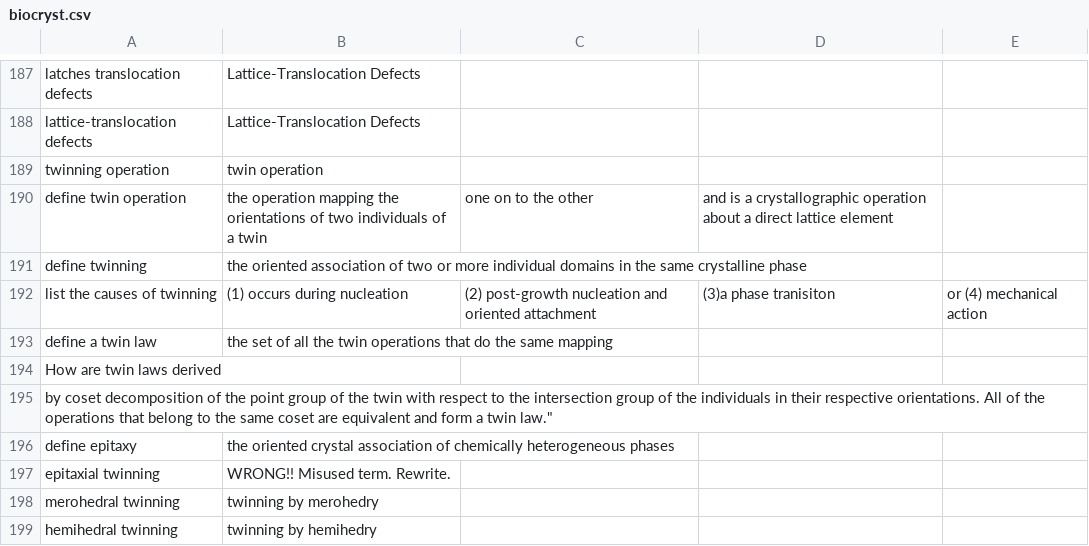
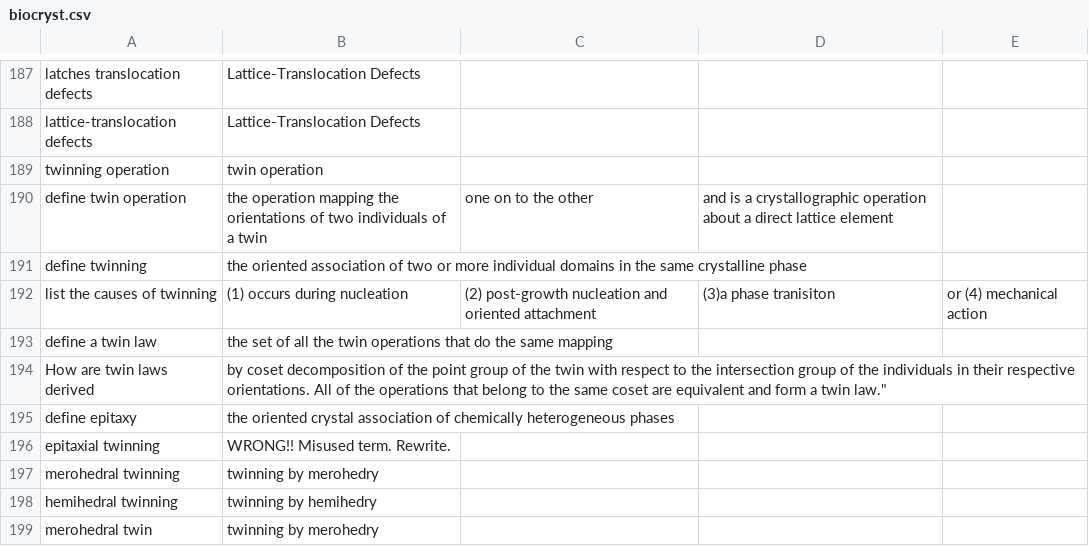
Before and after one commit to MooersLab/biological-crystallography-voice-in, a CSV file: biocryst.csv, drawn as a sheet; only a part is shown, gaps mark what is left out; the shorter side is filled out with more unchanged rows.

Commit message:
Update biocryst.csv

```diff
--- a/biocryst.csv
+++ b/biocryst.csv
@@ -193,4 +193,3 @@ list the causes of twinning,(1) occurs during nucleation, (2) post-growth nuclea
 define a twin law,the set of all the twin operations that do the same mapping
-How are twin laws derived,
-by coset decomposition of the point group of the twin with respect to the intersection group of the individuals in their respective orientations. All of the operations that belong to the same coset are equivalent and form a twin law."
+How are twin laws derived,by coset decomposition of the point group of the twin with respect to the intersection group of the individuals in their respective orientations. All of the operations that belong to the same coset are equivalent and form a twin law."
 define epitaxy,the oriented crystal association of chemically heterogeneous phases
```
